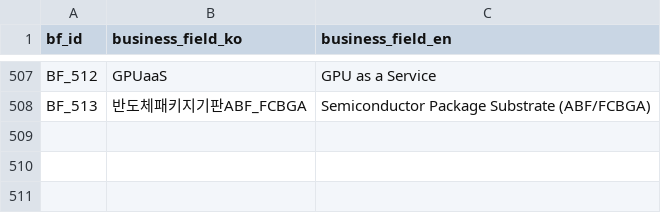
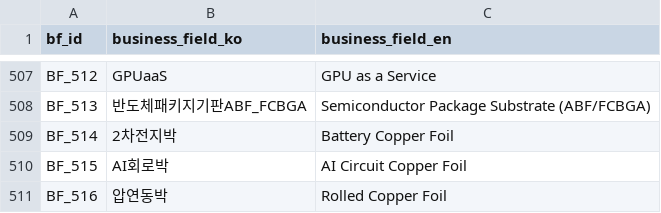
Before and after one commit to kang0302/moneytree-web, a CSV file: public/data/ssot/business_field_ssot.csv, drawn as a sheet; only a part is shown, gaps mark what is left out.

```diff
--- a/public/data/ssot/business_field_ssot.csv
+++ b/public/data/ssot/business_field_ssot.csv
@@ -508 +508,4 @@ BF_512,GPUaaS,GPU as a Service
 BF_513,반도체패키지기판ABF_FCBGA,Semiconductor Package Substrate (ABF/FCBGA)
+BF_514,2차전지박,Battery Copper Foil
+BF_515,AI회로박,AI Circuit Copper Foil
+BF_516,압연동박,Rolled Copper Foil
```
Also changed, not shown: public/data/ssot/asset_ssot.csv, 2 other files.
